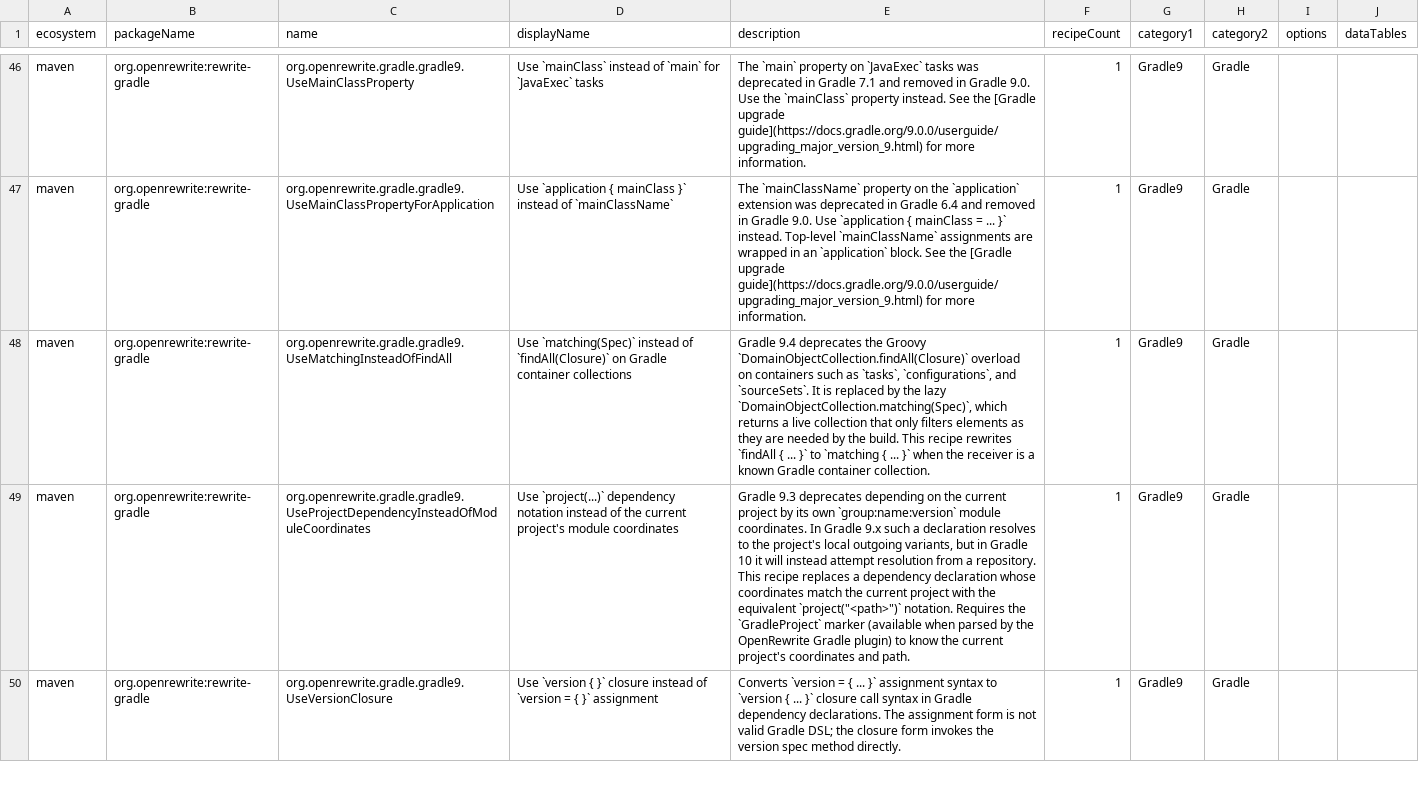
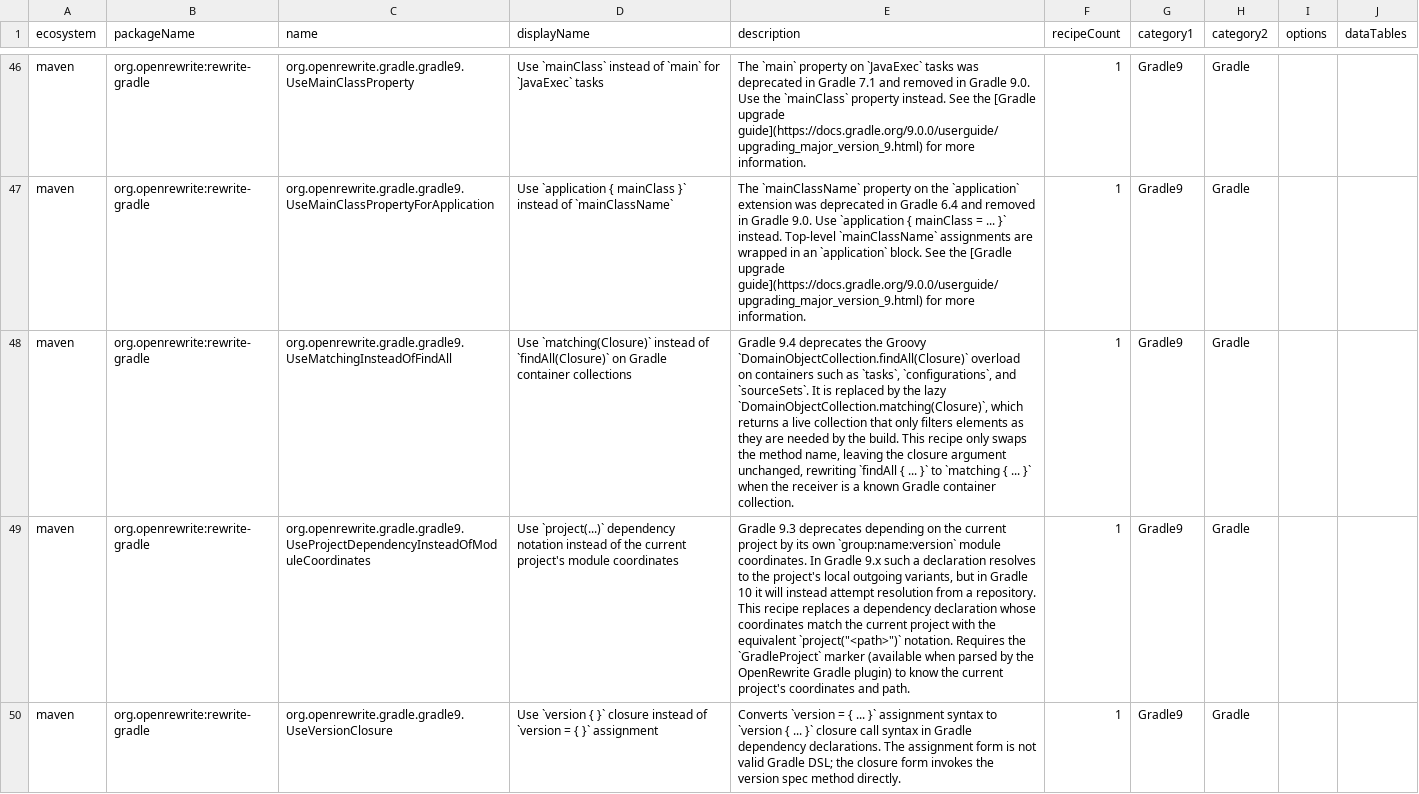
Before and after one commit to openrewrite/rewrite, a CSV file: rewrite-gradle/src/main/resources/META-INF/rewrite/recipes.csv, drawn as a sheet; only a part is shown, gaps mark what is left out; the diff names each change by its address in the sheet, - before the commit and + after, or states it on an @@ line.

Commit message:
Describe replacement as matching(Closure), not matching(Spec)
The recipe only renames the method, leaving the closure argument unchanged, so
the result binds to the Groovy matching(Closure) overload rather than matching(Spec).
Per review feedback from @steve-aom-elliott.

```diff
--- a/rewrite-gradle/src/main/resources/META-INF/rewrite/recipes.csv
+++ b/rewrite-gradle/src/main/resources/META-INF/rewrite/recipes.csv
-D48 (displayName): Use `matching(Spec)` instead of…
+D48 (displayName): Use `matching(Closure)` instead of…
-E48 (description): …the lazy `DomainObjectCollection.matching(Spec)`, which returns a live collection that only filters elements as they are needed by the build. This recipe rewrites `findAll {…
+E48 (description): …the lazy `DomainObjectCollection.matching(Closure)`, which returns a live collection that only filters elements as they are needed by the build. This recipe only swaps the method name, leaving the closure argument unchanged, rewriting `findAll {…
```
Also changed, not shown: 1 other file.
